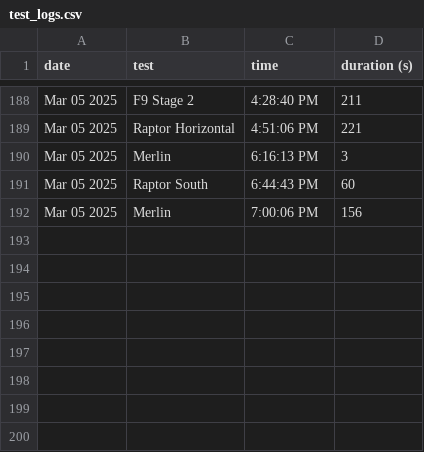
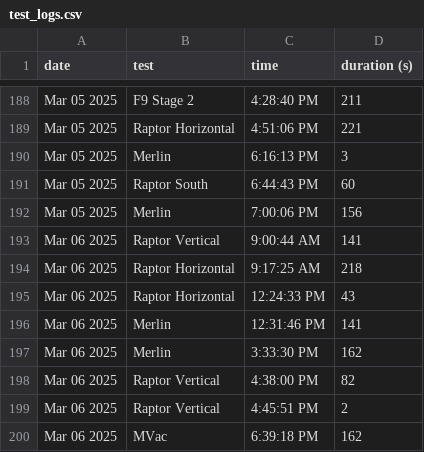
Before and after one commit to CameronField/SpaceX_Eng_Test_Log, a CSV file: test_logs.csv, drawn as a sheet; only a part is shown, gaps mark what is left out.

Commit message:
Update test log

```diff
--- a/test_logs.csv
+++ b/test_logs.csv
@@ -192 +192,9 @@ Mar 05 2025,Raptor South,6:44:43 PM,60
 Mar 05 2025,Merlin,7:00:06 PM,156
+Mar 06 2025,Raptor Vertical,9:00:44 AM,141
+Mar 06 2025,Raptor Horizontal,9:17:25 AM,218
+Mar 06 2025,Raptor Horizontal,12:24:33 PM,43
+Mar 06 2025,Merlin,12:31:46 PM,141
+Mar 06 2025,Merlin,3:33:30 PM,162
+Mar 06 2025,Raptor Vertical,4:38:00 PM,82
+Mar 06 2025,Raptor Vertical,4:45:51 PM,2
+Mar 06 2025,MVac,6:39:18 PM,162
```
